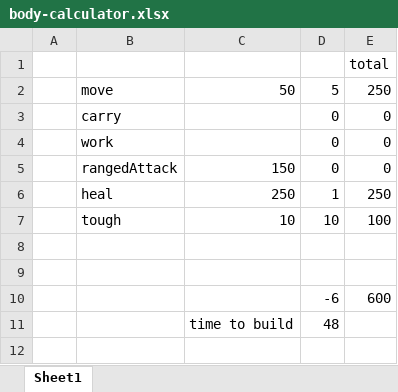
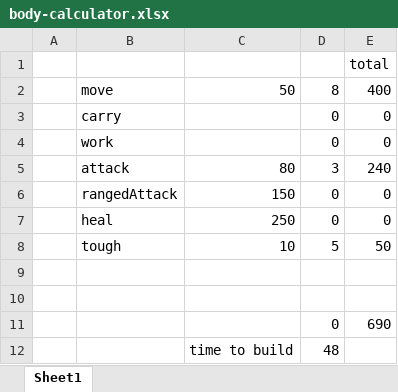
Before and after one commit to tbcarver/tScreeps, an Excel workbook: tools/body-calculator.xlsx, sheet Sheet1, drawn as a sheet; values as stored, in another font and other column widths than the file's, no borders; removed rows and columns are numbered as before the commit, all else as after; the diff names each change by its address in the sheet, - before the commit and + after, or states it on an @@ line.

```diff
--- a/tools/body-calculator.xlsx (sheet Sheet1)
+++ b/tools/body-calculator.xlsx (sheet Sheet1)
-D2: 5
+D2: 8
-E2: 250
+E2: 400
+row 5:  | attack | 80 | 3 | 240
-D7: 1
+D7: 0
-E7: 250
+E7: 0
-D8: 10
+D8: 5
-E8: 100
+E8: 50
-row 10:  |  |  | -6 | 600
+row 11:  |  |  | 0 | 690
```
Also changed, not shown: formulas that keep their value, 9 other files.
